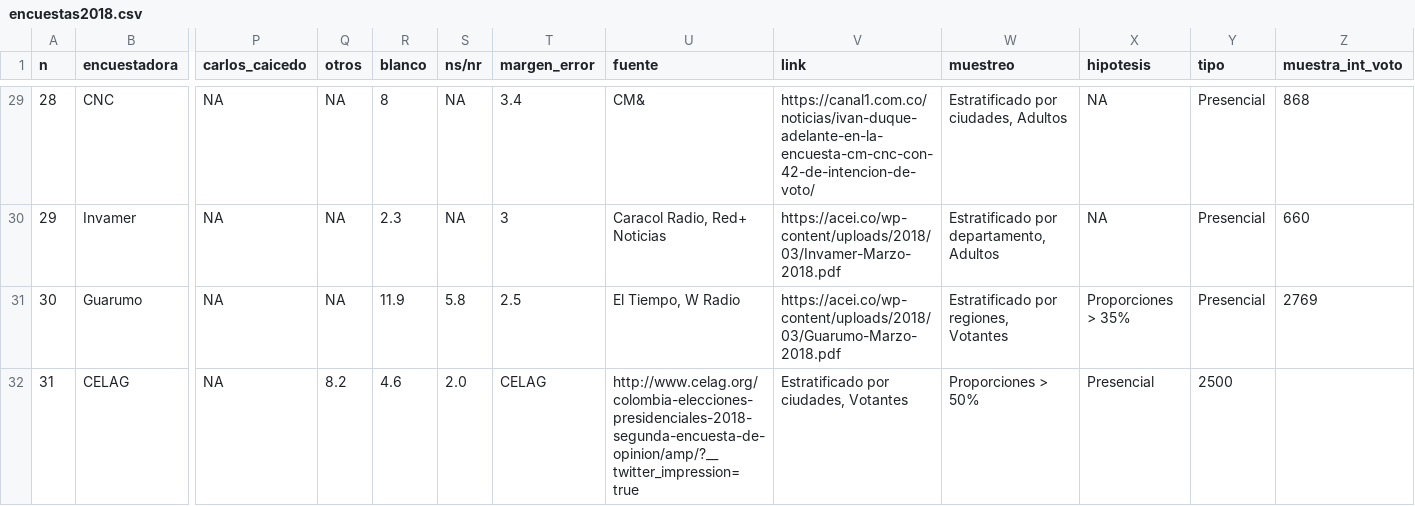
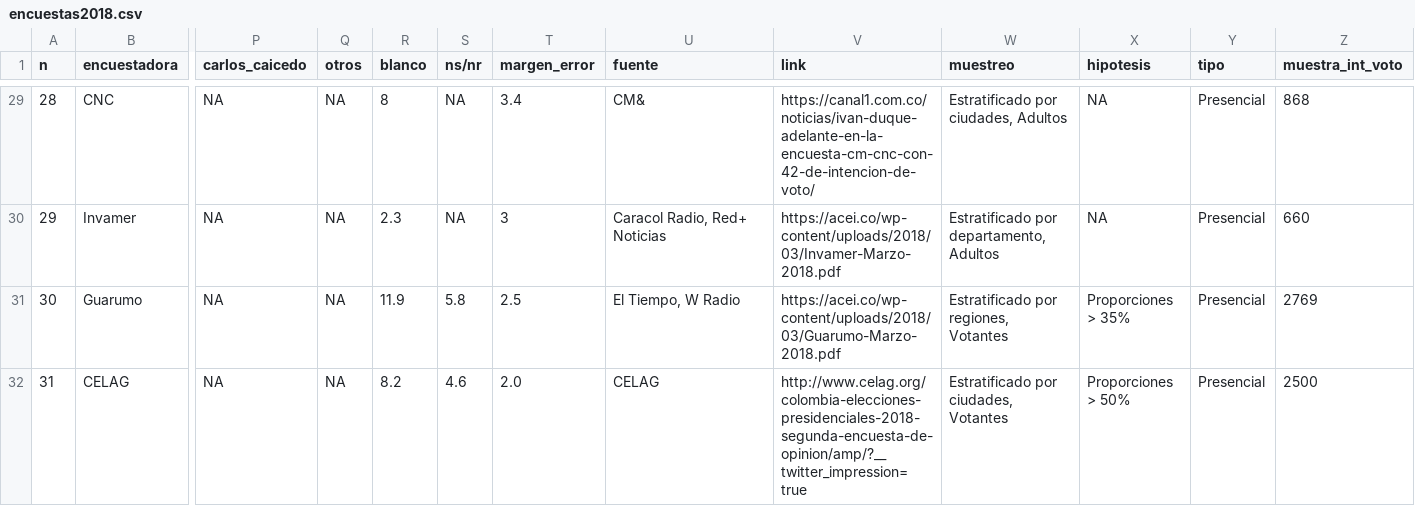
Before and after one commit to nelsonamayad/Elecciones-presidenciales-2018, a CSV file: Elecciones 2018/encuestas2018.csv, drawn as a sheet; only a part is shown, gaps mark what is left out; the diff names each change by its address in the sheet, - before the commit and + after, or states it on an @@ line.

Commit message:
31 encuestas a 2018-04-02

```diff
--- a/Elecciones 2018/encuestas2018.csv
+++ b/Elecciones 2018/encuestas2018.csv
-Q32 (otros): 8.2
+Q32 (otros): NA
-R32 (blanco): 4.6
+R32 (blanco): 8.2
-S32 (ns/nr): 2.0
+S32 (ns/nr): 4.6
-T32 (margen_error): CELAG
+T32 (margen_error): 2.0
-U32 (fuente): http://www.celag.org/colombia-elecciones-presidenciales-2018-segunda-encuesta-de-opinion/amp/?__twitter_impression=true
+U32 (fuente): CELAG
-V32 (link): Estratificado por ciudades, Votantes
+V32 (link): http://www.celag.org/colombia-elecciones-presidenciales-2018-segunda-encuesta-de-opinion/amp/?__twitter_impression=true
-W32 (muestreo): Proporciones > 50%
+W32 (muestreo): Estratificado por ciudades, Votantes
-X32 (hipotesis): Presencial
+X32 (hipotesis): Proporciones > 50%
-Y32 (tipo): 2500
+Y32 (tipo): Presencial
-Z32 (muestra_int_voto): (empty)
+Z32 (muestra_int_voto): 2500
```
